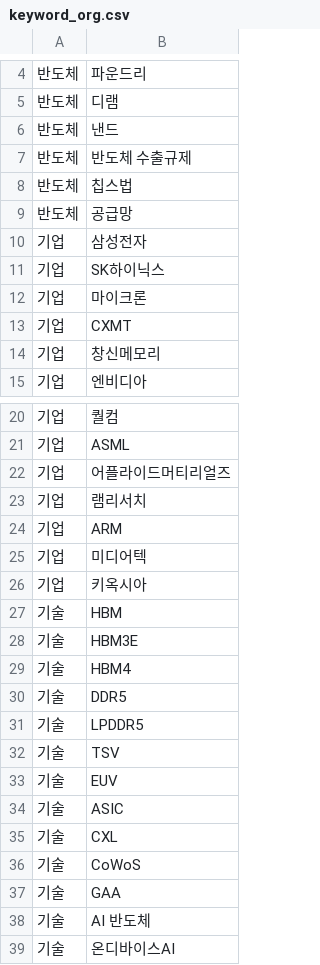
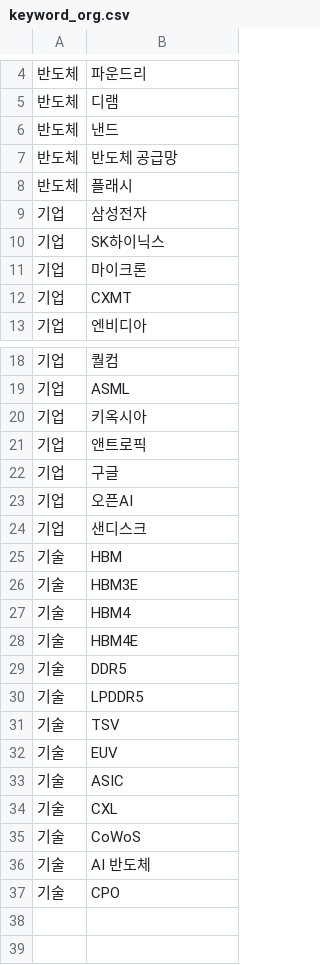
Before and after one commit to lyh9003/yong, a CSV file: keyword_org.csv, drawn as a sheet; only a part is shown, gaps mark what is left out.

```diff
--- a/keyword_org.csv
+++ b/keyword_org.csv
@@ -6,5 +6,4 @@
 반도체,낸드
-반도체,반도체 수출규제
-반도체,칩스법
-반도체,공급망
+반도체,반도체 공급망
+반도체,플래시
 기업,삼성전자
@@ -13,3 +12,2 @@
 기업,CXMT
-기업,창신메모리
 기업,엔비디아
@@ -21,7 +19,7 @@
 기업,ASML
-기업,어플라이드머티리얼즈
-기업,램리서치
-기업,ARM
-기업,미디어텍
 기업,키옥시아
+기업,앤트로픽
+기업,구글
+기업,오픈AI
+기업,샌디스크
 기술,HBM
@@ -29,2 +27,3 @@
 기술,HBM4
+기술,HBM4E
 기술,DDR5
@@ -36,4 +35,3 @@
 기술,CoWoS
-기술,GAA
 기술,AI 반도체
-기술,온디바이스AI
+기술,CPO
```
